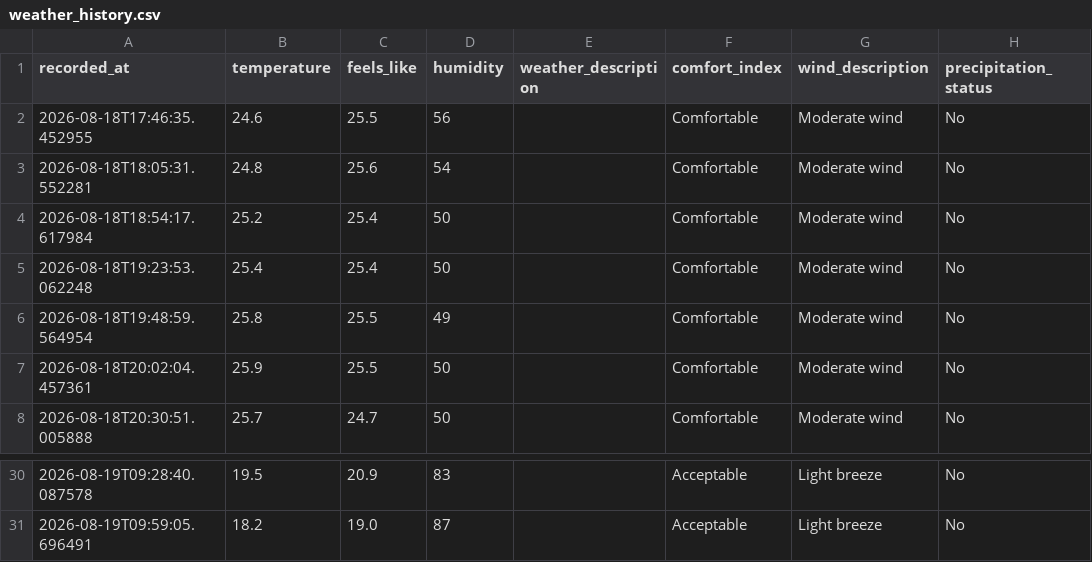
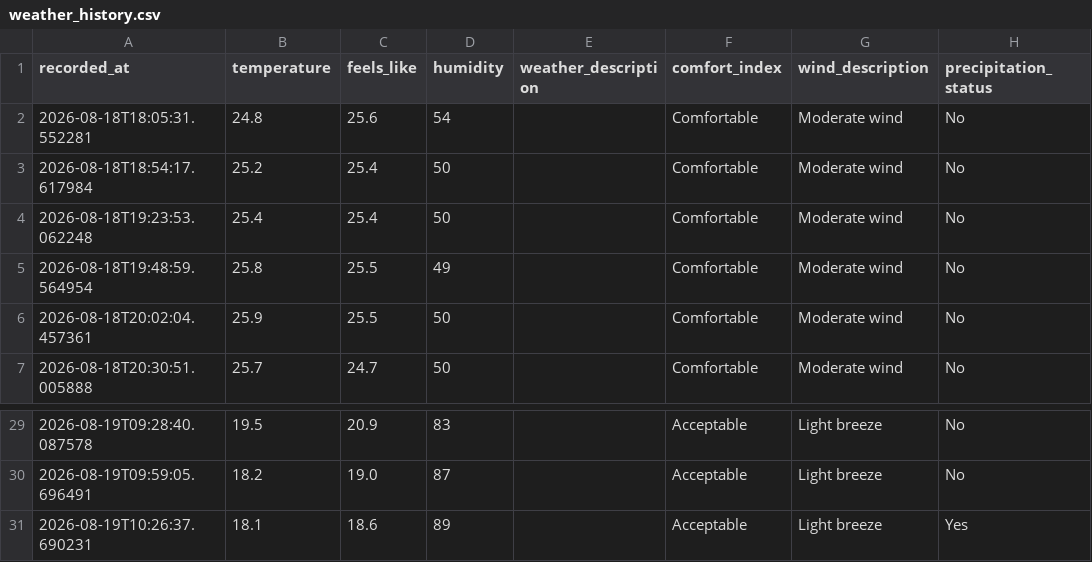
Before and after one commit to jimhouserock/data_pipeline_test_github_actions, a CSV file: data/weather_history.csv, drawn as a sheet; only a part is shown, gaps mark what is left out.

```diff
--- a/data/weather_history.csv
+++ b/data/weather_history.csv
@@ -1,3 +1,2 @@
 recorded_at,temperature,feels_like,humidity,weather_description,comfort_index,wind_description,precipitation_status
-2026-08-18T17:46:35.452955,24.6,25.5,56,,Comfortable,Moderate wind,No
 2026-08-18T18:05:31.552281,24.8,25.6,54,,Comfortable,Moderate wind,No
@@ -31 +30,2 @@ recorded_at,temperature,feels_like,humidity,weather_description,comfort_index,wi
 2026-08-19T09:59:05.696491,18.2,19.0,87,,Acceptable,Light breeze,No
+2026-08-19T10:26:37.690231,18.1,18.6,89,,Acceptable,Light breeze,Yes
```
Also changed, not shown: 3 other files.
